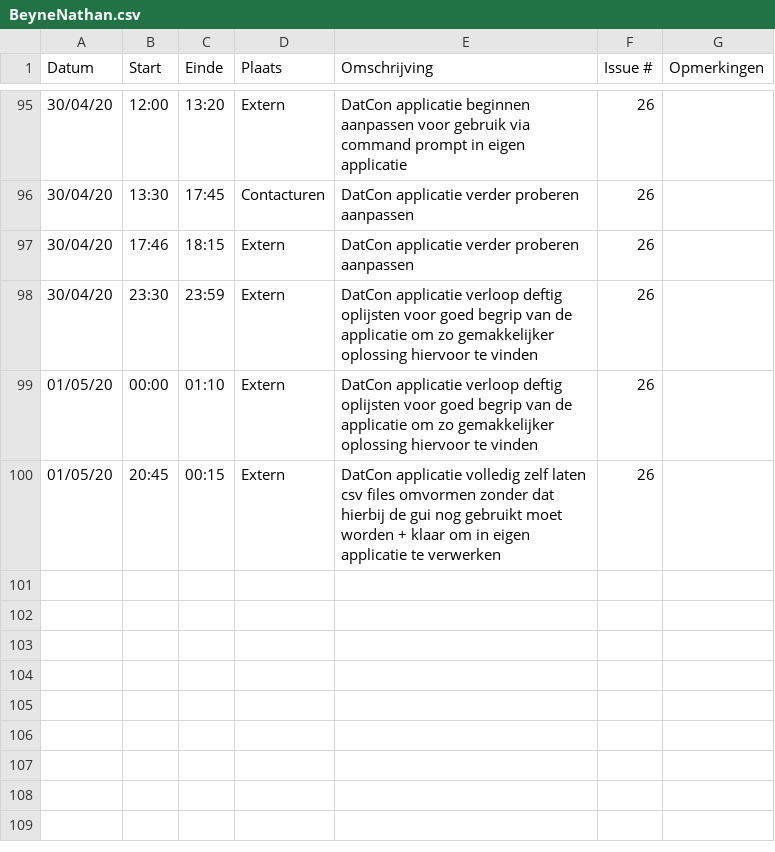
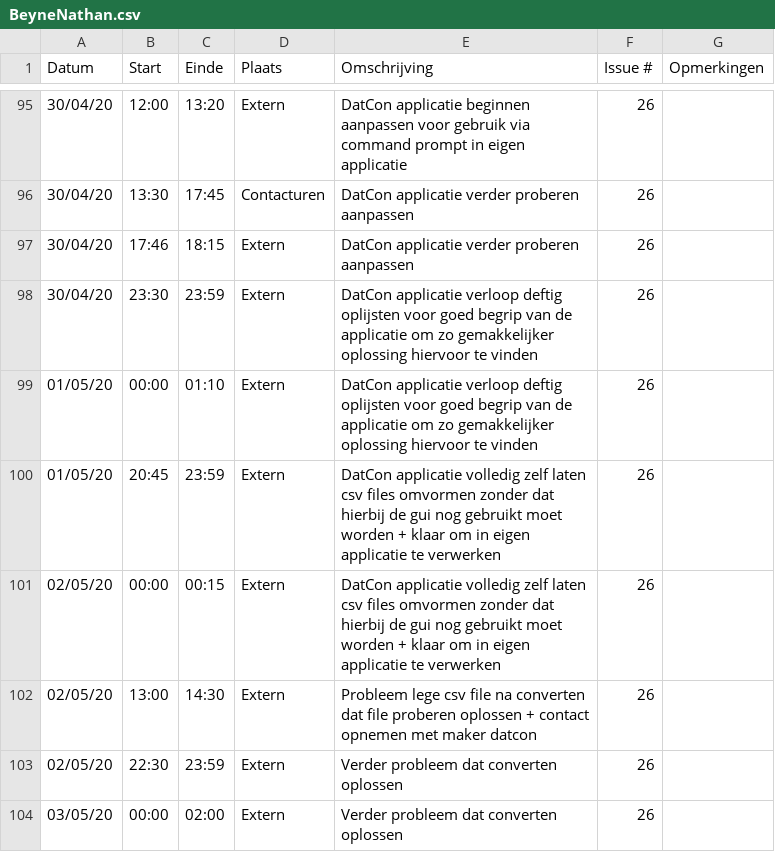
Before and after one commit to philipkukoba/Bachelors-Dissertation-DroneWebApp, a CSV file: logboeken/BeyneNathan.csv, drawn as a sheet; only a part is shown, gaps mark what is left out.

Commit message:
Update BeyneNathan.csv

```diff
--- a/logboeken/BeyneNathan.csv
+++ b/logboeken/BeyneNathan.csv
@@ -99,2 +99,6 @@ Datum,Start,Einde,Plaats,Omschrijving,Issue #,Opmerkingen
 01/05/20,00:00,01:10,Extern,DatCon applicatie verloop deftig oplijsten voor goed begrip van de applicatie om zo gemakkelijker oplossing hiervoor te vinden,26,
-01/05/20,20:45,00:15,Extern,DatCon applicatie volledig zelf laten csv files omvormen zonder dat hierbij de gui nog gebruikt moet worden + klaar om in eigen applicatie te verwerken,26,
+01/05/20,20:45,23:59,Extern,DatCon applicatie volledig zelf laten csv files omvormen zonder dat hierbij de gui nog gebruikt moet worden + klaar om in eigen applicatie te verwerken,26,
+02/05/20,00:00,00:15,Extern,DatCon applicatie volledig zelf laten csv files omvormen zonder dat hierbij de gui nog gebruikt moet worden + klaar om in eigen applicatie te verwerken,26,
+02/05/20,13:00,14:30,Extern,Probleem lege csv file na converten dat file proberen oplossen + contact opnemen met maker datcon,26,
+02/05/20,22:30,23:59,Extern,Verder probleem dat converten oplossen,26,
+03/05/20,00:00,02:00,Extern,Verder probleem dat converten oplossen,26,
```
